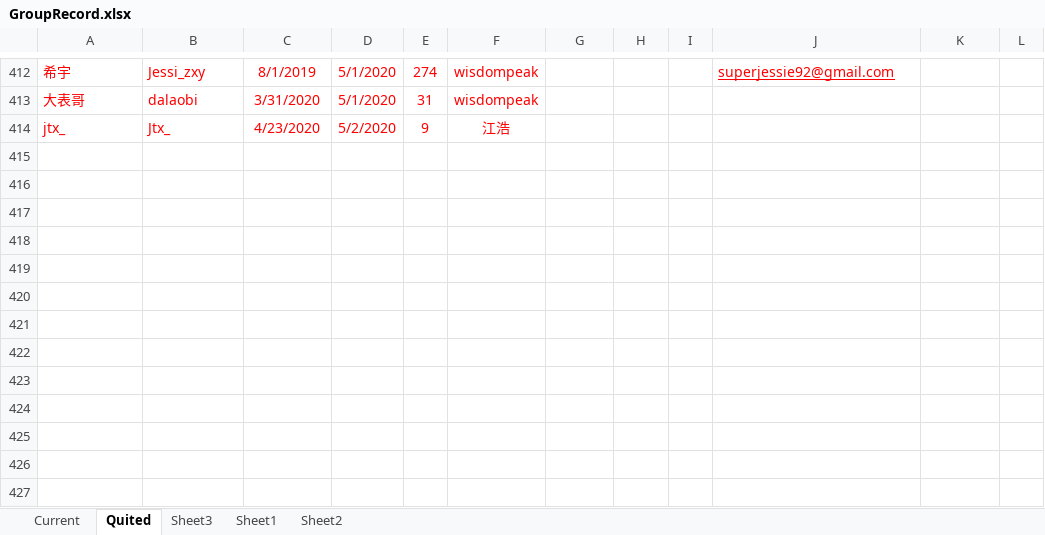
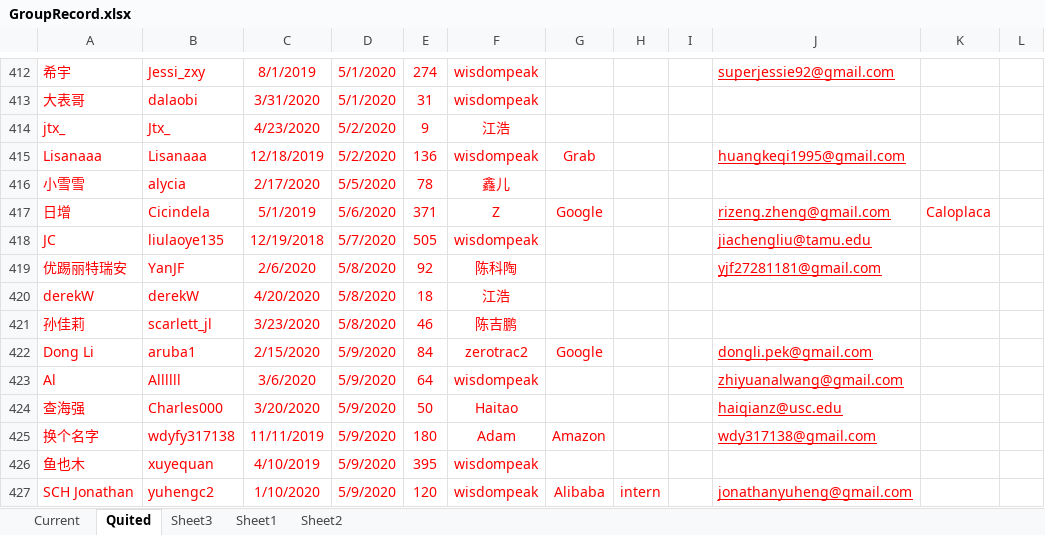
Before and after one commit to wisdompeak/lc-score-board, an Excel workbook: generateEXCEL/Data/Members/GroupRecord.xlsx, sheet Quited, drawn as a sheet; only a part is shown, gaps mark what is left out; values as stored, in another font and other column widths than the file's, no borders; the diff names each change by its address in the sheet, - before the commit and + after, or states it on an @@ line.

```diff
--- a/generateEXCEL/Data/Members/GroupRecord.xlsx (sheet Quited)
+++ b/generateEXCEL/Data/Members/GroupRecord.xlsx (sheet Quited)
+row 415: Lisanaaa | Lisanaaa | 12/18/2019 | 5/2/2020 | 136 | wisdompeak | Grab |  |  | huangkeqi1995@gmail.com
+row 416: 小雪雪 | alycia | 2/17/2020 | 5/5/2020 | 78 | 鑫儿
+row 417: 日增 | Cicindela | 5/1/2019 | 5/6/2020 | 371 | Z | Google |  |  | rizeng.zheng@gmail.com | Caloplaca
+row 418: JC | liulaoye135 | 12/19/2018 | 5/7/2020 | 505 | wisdompeak |  |  |  | jiachengliu@tamu.edu
+row 419: 优踢丽特瑞安 | YanJF | 2/6/2020 | 5/8/2020 | 92 | 陈科陶 |  |  |  | yjf27281181@gmail.com
+row 420: derekW | derekW | 4/20/2020 | 5/8/2020 | 18 | 江浩
+row 421: 孙佳莉 | scarlett_jl | 3/23/2020 | 5/8/2020 | 46 | 陈吉鹏
+row 422: Dong Li | aruba1 | 2/15/2020 | 5/9/2020 | 84 | zerotrac2 | Google |  |  | dongli.pek@gmail.com
+row 423: Al | Allllll | 3/6/2020 | 5/9/2020 | 64 | wisdompeak |  |  |  | zhiyuanalwang@gmail.com
+row 424: 查海强 | Charles000 | 3/20/2020 | 5/9/2020 | 50 | Haitao |  |  |  | haiqianz@usc.edu
+row 425: 换个名字 | wdyfy317138 | 11/11/2019 | 5/9/2020 | 180 | Adam | Amazon |  |  | wdy317138@gmail.com
+row 426: 鱼也木 | xuyequan | 4/10/2019 | 5/9/2020 | 395 | wisdompeak
+row 427: SCH Jonathan | yuhengc2 | 1/10/2020 | 5/9/2020 | 120 | wisdompeak | Alibaba | intern |  | jonathanyuheng@gmail.com
```
Also changed, not shown: sheet Current, generateEXCEL/graduates.xlsx, generateEXCEL/index.xlsx, 16 other files.
